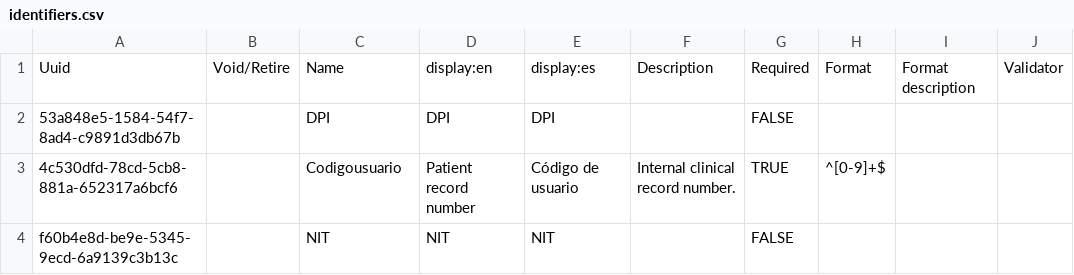
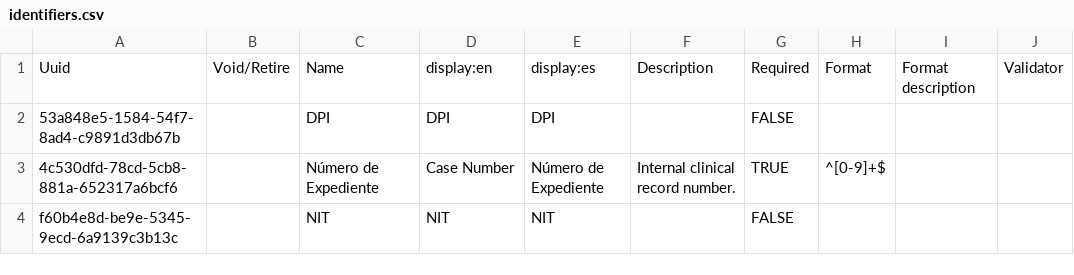
Before and after one commit to mekomsolutions/ozone-ha, a CSV file: configs/openmrs/initializer_config/patientidentifiertypes/identifiers.csv, drawn as a sheet; only a part is shown; the diff names each change by its address in the sheet, - before the commit and + after, or states it on an @@ line.

```diff
--- a/configs/openmrs/initializer_config/patientidentifiertypes/identifiers.csv
+++ b/configs/openmrs/initializer_config/patientidentifiertypes/identifiers.csv
-C3: Codigousuario
+C3: Número de Expediente
-D3: Patient record number
+D3: Case Number
-E3: Código de usuario
+E3: Número de Expediente
```
Also changed, not shown: configs/openmrs/initializer_config/addresshierarchy/addresshierarchy.csv, configs/openmrs/initializer_config/idgen/id-generator.csv, 3 other files.
